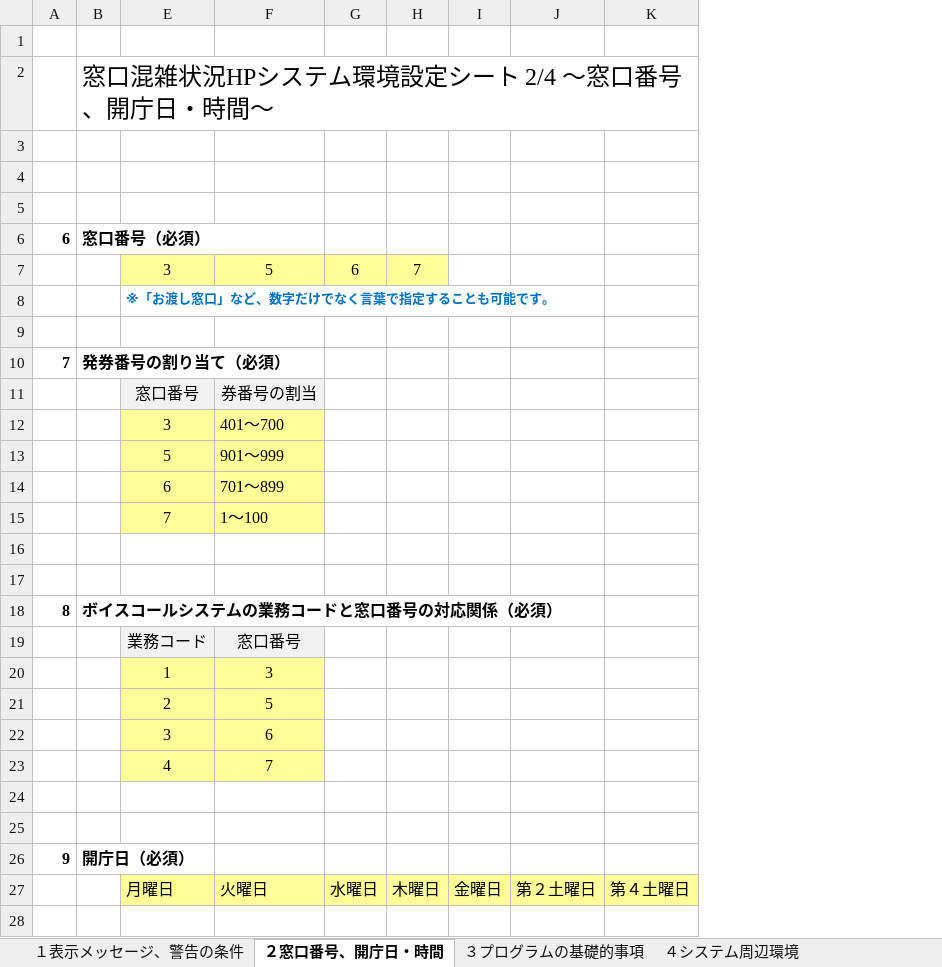
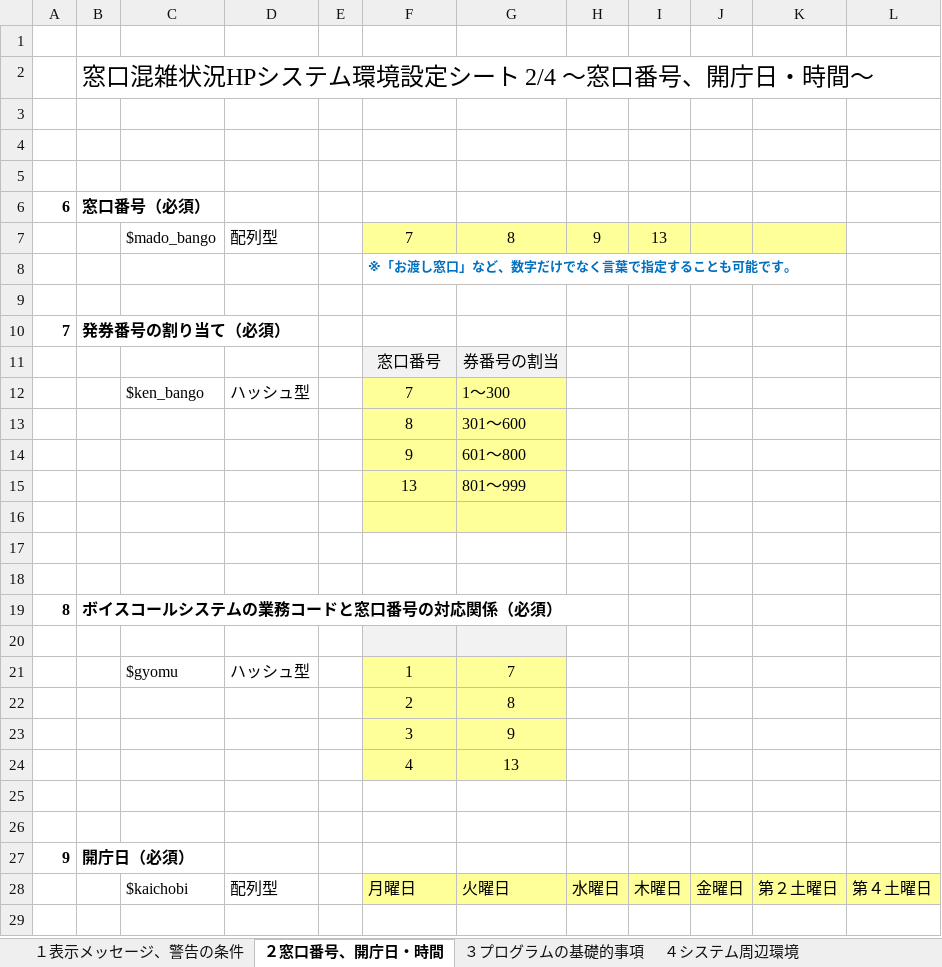
Before and after one commit to INUZUKA-Katsu/Congestion-display-system-at-reception-counters, an Excel workbook: config_setting.xlsm, sheet ２窓口番号、開庁日・時間, drawn as a sheet; only a part is shown; values as stored, in another font and other column widths than the file's, no borders; charts and pictures not drawn; removed rows and columns are numbered as before the commit, all else as after; the diff covers the shown part only; the diff names each change by its address in the sheet, - before the commit and + after, or states it on an @@ line.

```diff
--- a/config_setting.xlsm (sheet ２窓口番号、開庁日・時間)
+++ b/config_setting.xlsm (sheet ２窓口番号、開庁日・時間)
@@ column C unhidden, row 12: $ken_bango; rows 21-28: $gyomu |  |  |  |  |  |  | $kaichobi @@
@@ column D unhidden, row 12: ハッシュ型; rows 21-28: ハッシュ型 |  |  |  |  |  |  | 配列型 @@
+column E, empty
-row 7:  |  | 3 | 5 | 6 | 7
+row 7:  |  | $mado_bango | 配列型 |  | 7 | 8 | 9 | 13
-row 12:  |  | 3 | 401～700
-row 13:  |  | 5 | 901～999
-row 14:  |  | 6 | 701～899
-G12: 1～100
+G12: 1～300
+row 13:  |  |  |  |  | 8 | 301～600
+row 14:  |  |  |  |  | 9 | 601～800
+row 15:  |  |  |  |  | 13 | 801～999
+row 16: (empty)
-row 20:  |  | 業務コード | 窓口番号
+row 20: (empty)
-G21: 3
+G21: 7
-G22: 5
+G22: 8
-G23: 6
+G23: 9
-G24: 7
+G24: 13
```
Also changed, not shown: 5 edited cells and cell formats elsewhere in this sheet, sheet １表示メッセージ、警告の条件, sheet ４システム周辺環境, sheet ３プログラムの基礎的事項, charts or pictures, 6 other files.
